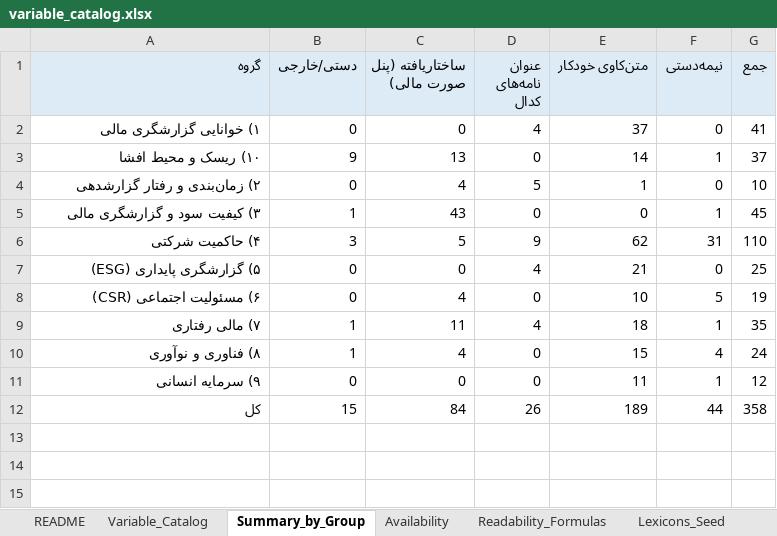
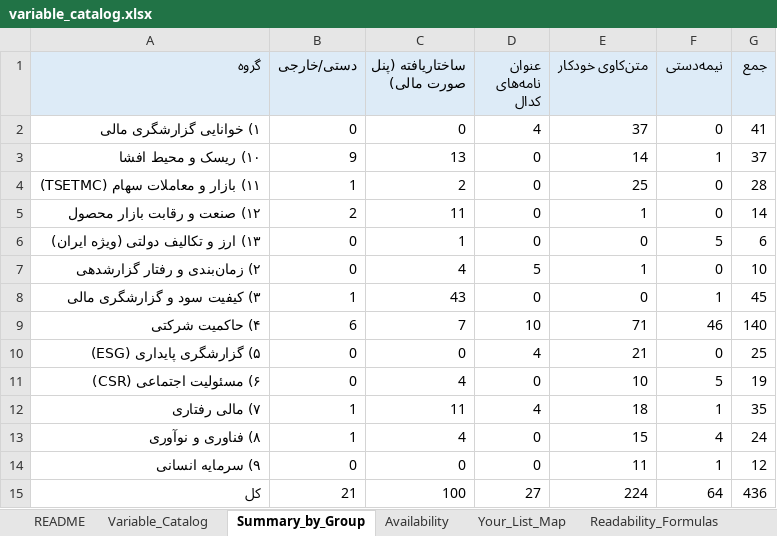
Before and after one commit to sarab2nya-cyber/rohi2, an Excel workbook: output/variable_catalog.xlsx, sheet Summary_by_Group, drawn as a sheet; values as stored, in another font and other column widths than the file's, no borders; addresses are those after the commit; the diff names each change by its address in the sheet, - before the commit and + after, or states it on an @@ line.

```diff
--- a/output/variable_catalog.xlsx (sheet Summary_by_Group)
+++ b/output/variable_catalog.xlsx (sheet Summary_by_Group)
+sheet tab: Your_List_Map
+row 4: ۱۱) بازار و معاملات سهام (TSETMC) | 1 | 2 | 0 | 25 | 0 | 28
+row 5: ۱۲) صنعت و رقابت بازار محصول | 2 | 11 | 0 | 1 | 0 | 14
+row 6: ۱۳) ارز و تکالیف دولتی (ویژه ایران) | 0 | 1 | 0 | 0 | 5 | 6
-B9 (دستی/خارجی): 3
+B9 (دستی/خارجی): 6
-C9 (ساختاریافته (پنل صورت مالی)): 5
+C9 (ساختاریافته (پنل صورت مالی)): 7
-D9 (عنوان نامه‌های کدال): 9
+D9 (عنوان نامه‌های کدال): 10
-E9 (متن‌کاوی خودکار): 62
+E9 (متن‌کاوی خودکار): 71
-F9 (نیمه‌دستی): 31
+F9 (نیمه‌دستی): 46
-G9 (جمع): 110
+G9 (جمع): 140
-B15 (دستی/خارجی): 15
+B15 (دستی/خارجی): 21
-C15 (ساختاریافته (پنل صورت مالی)): 84
+C15 (ساختاریافته (پنل صورت مالی)): 100
-D15 (عنوان نامه‌های کدال): 26
+D15 (عنوان نامه‌های کدال): 27
-E15 (متن‌کاوی خودکار): 189
+E15 (متن‌کاوی خودکار): 224
-F15 (نیمه‌دستی): 44
+F15 (نیمه‌دستی): 64
-G15 (جمع): 358
+G15 (جمع): 436
```
Also changed, not shown: sheet Variable_Catalog, sheet Availability, sheet References_to_Verify, sheet README, 1 other file.
